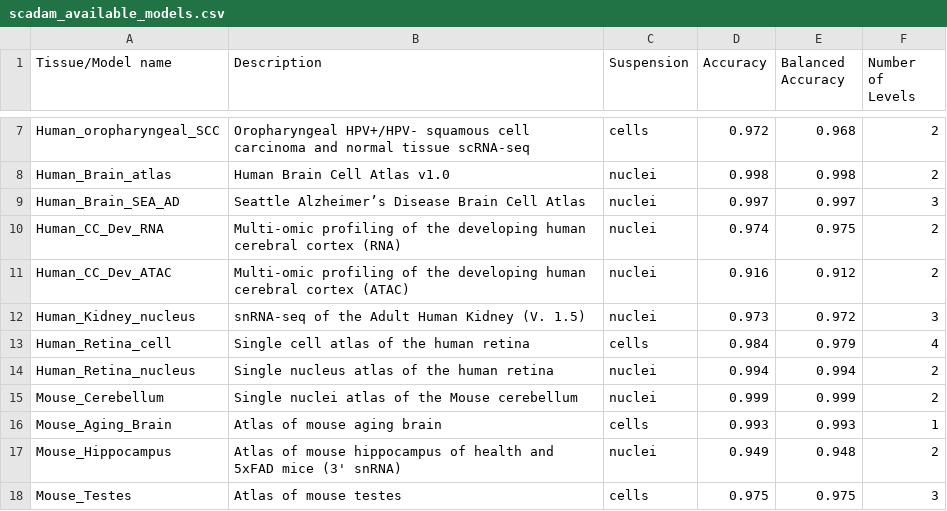
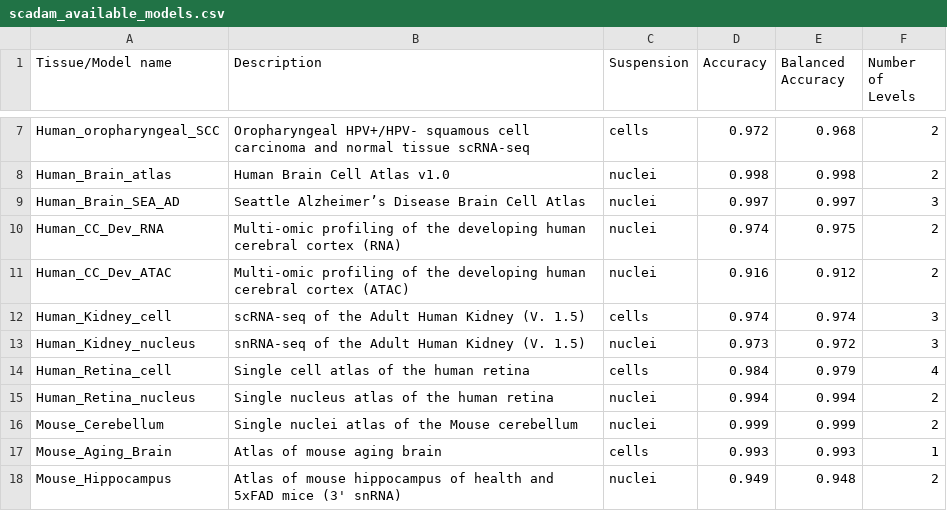
Before and after one commit to Chechekhins/scParadise, a CSV file: scadam_available_models.csv, drawn as a sheet; only a part is shown, gaps mark what is left out; the shorter side is filled out with more unchanged rows.

Commit message:
Update scadam_available_models.csv

```diff
--- a/scadam_available_models.csv
+++ b/scadam_available_models.csv
@@ -11,2 +11,3 @@ Human_CC_Dev_RNA,Multi-omic profiling of the developing human cerebral cortex (R
 Human_CC_Dev_ATAC,Multi-omic profiling of the developing human cerebral cortex (ATAC),nuclei,0.916,0.912,2
+Human_Kidney_cell,scRNA-seq of the Adult Human Kidney (V. 1.5),cells,0.974,0.974,3
 Human_Kidney_nucleus,snRNA-seq of the Adult Human Kidney (V. 1.5),nuclei,0.973,0.972,3
```
